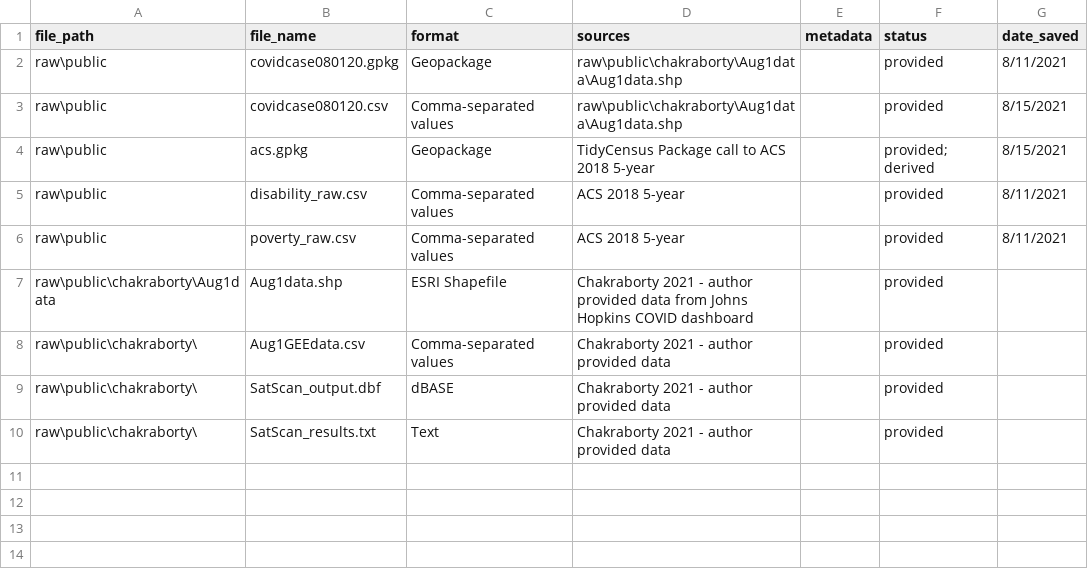
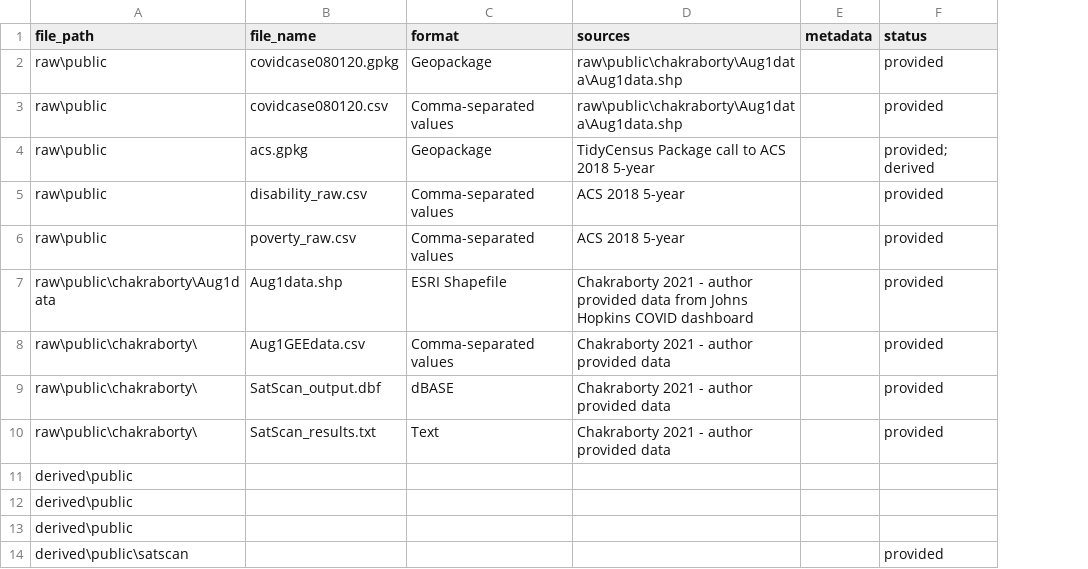
Before and after one commit to whprocter/RPr-Chakraborty-2021, a CSV file: data/data_metadata.csv, drawn as a sheet; removed rows and columns are numbered as before the commit, all else as after; the diff names each change by its address in the sheet, - before the commit and + after, or states it on an @@ line.

Commit message:
tidying code metadata
redirect from python notebook to R, de-emphasize scratch code notebook, add some metadata

```diff
--- a/data/data_metadata.csv
+++ b/data/data_metadata.csv
-column G (date_saved), rows 2-6: 8/11/2021 | 8/15/2021 | 8/15/2021 | 8/11/2021 | 8/11/2021
+row 11: derived\public
+row 12: derived\public
+row 13: derived\public
+row 14: derived\public\satscan |  |  |  |  | provided
```
Also changed, not shown: procedure/procedure_metadata.csv, 2 other files.
